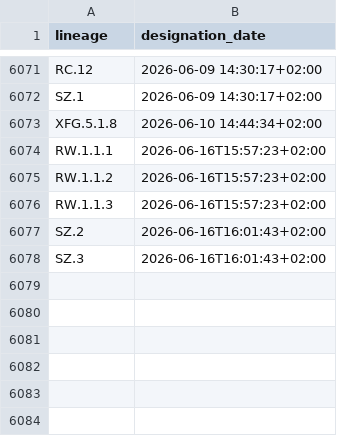
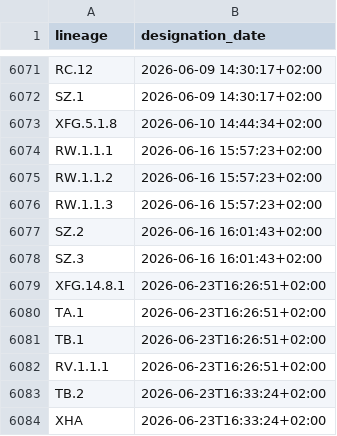
Before and after one commit to ciscorucinski/pango-designation-dates, a CSV file: data/lineage_designation_date.csv, drawn as a sheet; only a part is shown, gaps mark what is left out.

```diff
--- a/data/lineage_designation_date.csv
+++ b/data/lineage_designation_date.csv
@@ -6073,6 +6073,12 @@ SZ.1,2026-06-09 14:30:17+02:00
 XFG.5.1.8,2026-06-10 14:44:34+02:00
-RW.1.1.1,2026-06-16T15:57:23+02:00
-RW.1.1.2,2026-06-16T15:57:23+02:00
-RW.1.1.3,2026-06-16T15:57:23+02:00
-SZ.2,2026-06-16T16:01:43+02:00
-SZ.3,2026-06-16T16:01:43+02:00
+RW.1.1.1,2026-06-16 15:57:23+02:00
+RW.1.1.2,2026-06-16 15:57:23+02:00
+RW.1.1.3,2026-06-16 15:57:23+02:00
+SZ.2,2026-06-16 16:01:43+02:00
+SZ.3,2026-06-16 16:01:43+02:00
+XFG.14.8.1,2026-06-23T16:26:51+02:00
+TA.1,2026-06-23T16:26:51+02:00
+TB.1,2026-06-23T16:26:51+02:00
+RV.1.1.1,2026-06-23T16:26:51+02:00
+TB.2,2026-06-23T16:33:24+02:00
+XHA,2026-06-23T16:33:24+02:00
```
Also changed, not shown: 1 other file.
